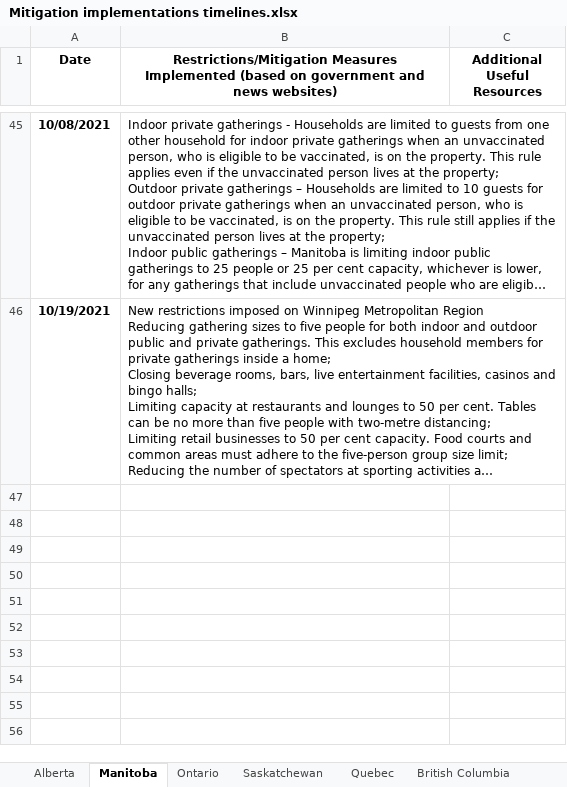
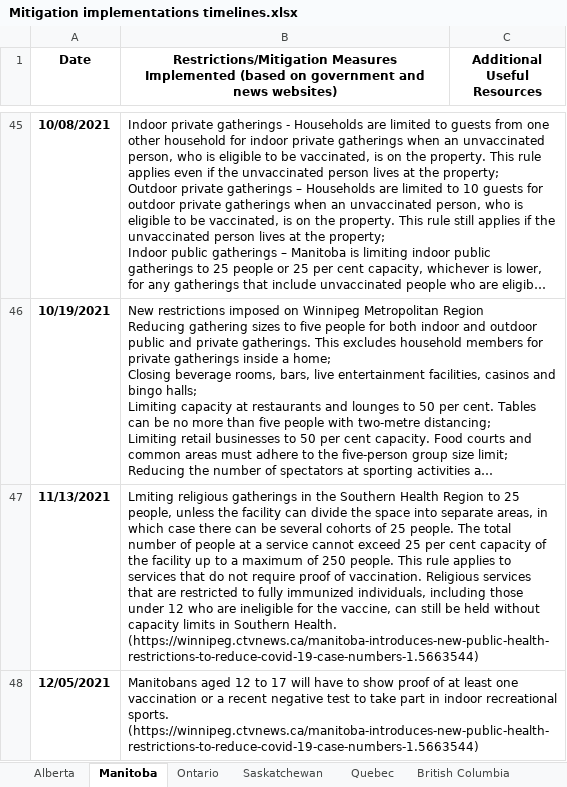
Before and after one commit to ddick8/Covid-19-Policy-Response-Canadian-tracker, an Excel workbook: Mitigation implementations timelines.xlsx, sheet Manitoba, drawn as a sheet; only a part is shown, gaps mark what is left out; long unchanged cells end in …; values as stored, in another font and other column widths than the file's, no borders; the diff names each change by its address in the sheet, - before the commit and + after, or states it on an @@ line.

```diff
--- a/Mitigation implementations timelines.xlsx (sheet Manitoba)
+++ b/Mitigation implementations timelines.xlsx (sheet Manitoba)
+row 47: 11/13/2021 | Lmiting religious gatherings in the Southern Health Region to 25 people, unless the facility can divide the space into separate areas, in which case there can be several cohorts of 25 people. The total number of people at a service cannot exceed 25 per cent capacity of the facility up to a maximum of 250 people. This rule applies to services that do not require proof of vaccination. Religious services that are restricted to fully immunized individuals, including those under 12 who are ineligible for the vaccine, can still be held without capacity limits in Southern Health. (https://winnipeg.ctvnews.ca/manitoba-introduces-new-public-health-restrictions-to-reduce-covid-19-case-numbers-1.5663544)
+row 48: 12/05/2021 | Manitobans aged 12 to 17 will have to show proof of at least one vaccination or a recent negative test to take part in indoor recreational sports. (https://winnipeg.ctvnews.ca/manitoba-introduces-new-public-health-restrictions-to-reduce-covid-19-case-numbers-1.5663544)
```
Also changed, not shown: sheet Prince Edward Island, sheet Quebec, sheet Yukon, sheet Nunavut, sheet Northwest Territories, sheet Alberta.
